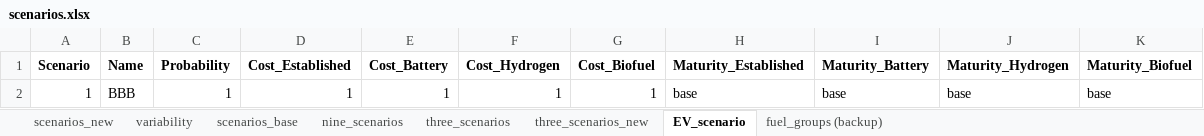
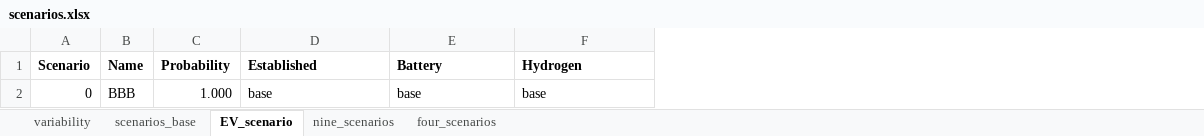
Before and after one commit to SteffenBakker/STraM_ntnu_development, an Excel workbook: Data/scenarios.xlsx, sheet EV_scenario, drawn as a sheet; values as stored, in another font and other column widths than the file's, no borders; removed rows and columns are numbered as before the commit, all else as after; the diff names each change by its address in the sheet, - before the commit and + after, or states it on an @@ line.

Commit message:
updated scenario reading

```diff
--- a/Data/scenarios.xlsx (sheet EV_scenario)
+++ b/Data/scenarios.xlsx (sheet EV_scenario)
-sheet tab: three_scenarios
+sheet tab: four_scenarios
-sheet tab: scenarios_new
-sheet tab: three_scenarios_new
-sheet tab: fuel_groups (backup)
@@ sheet tab order changed: variability | scenarios_base | EV_scenario | nine_scenarios | four_scenarios @@
-column D (Cost_Established), row 2: 1
-column E (Cost_Battery), row 2: 1
-column F (Cost_Hydrogen), row 2: 1
-column G (Cost_Biofuel), row 2: 1
-column K (Maturity_Biofuel), row 2: base
-D1: Maturity_Established
+D1: Established
-E1: Maturity_Battery
+E1: Battery
-F1: Maturity_Hydrogen
+F1: Hydrogen
-A2 (Scenario): 1
+A2 (Scenario): 0
-C2 (Probability): 1
+C2 (Probability): 1.000
```
Also changed, not shown: sheet scenarios_base, sheet four_scenarios, sheet nine_scenarios, 6 other files.
